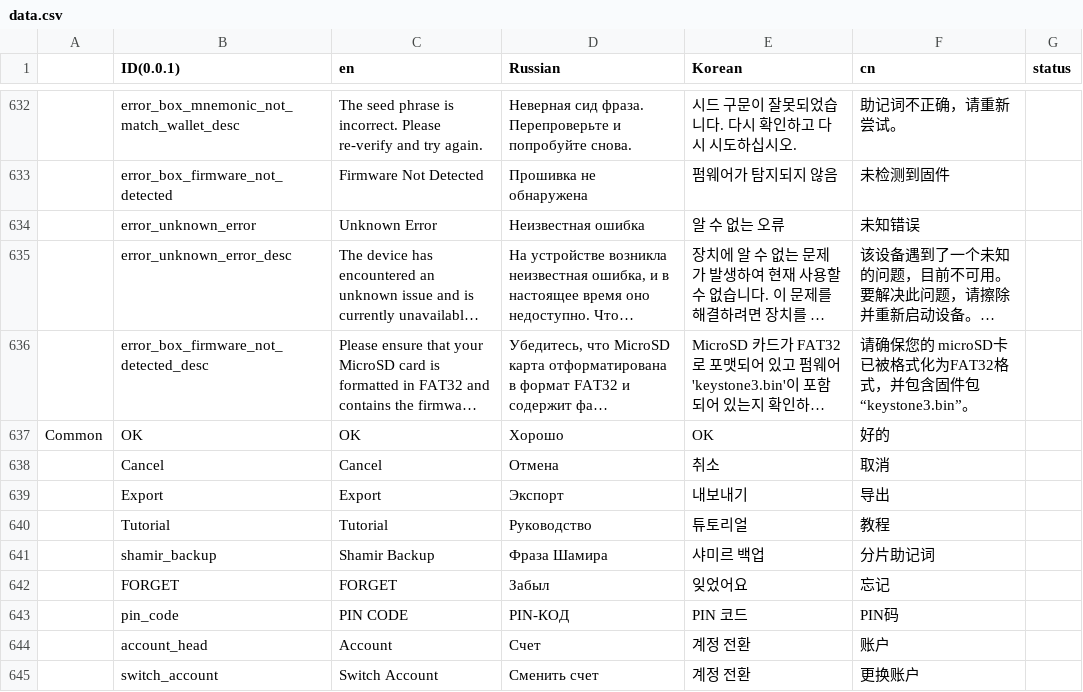
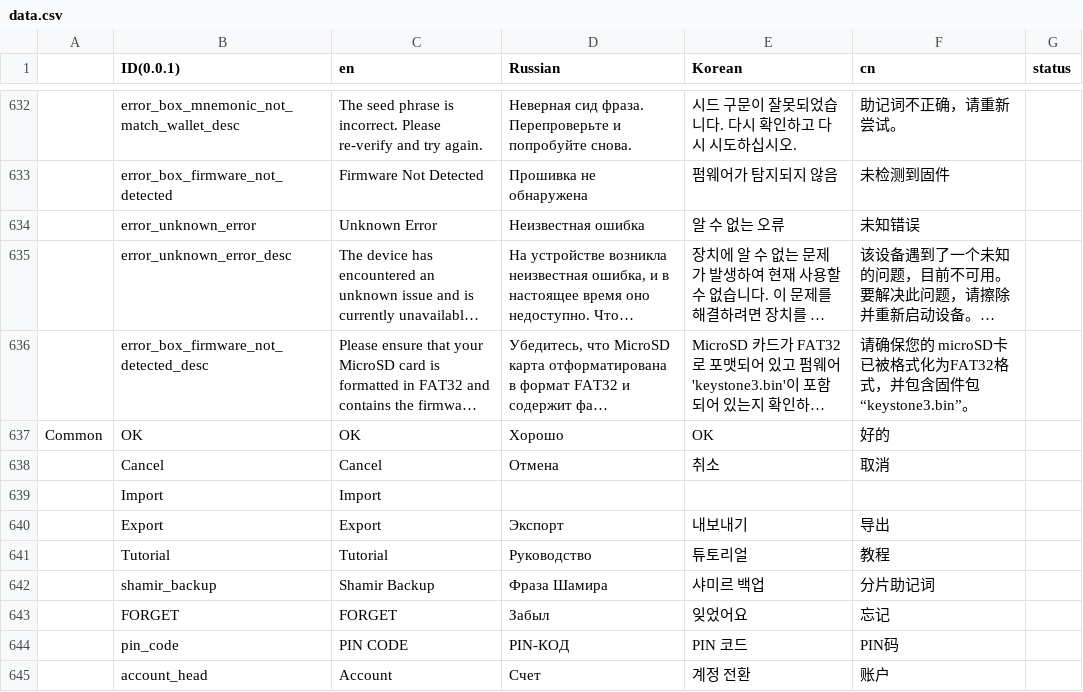
Before and after one commit to KeystoneHQ/keystone3-firmware, a CSV file: src/ui/lv_i18n/data.csv, drawn as a sheet; only a part is shown, gaps mark what is left out; the shorter side is filled out with more unchanged rows; long unchanged cells end in …; the diff covers the shown part only; the diff names each change by its address in the sheet, - before the commit and + after, or states it on an @@ line.

Commit message:
support multi wallet import

```diff
--- a/src/ui/lv_i18n/data.csv
+++ b/src/ui/lv_i18n/data.csv
+row 639:  | Import | Import
```
Also changed, not shown: 17 added rows and 3 edited cells elsewhere in this file, 24 other files.
